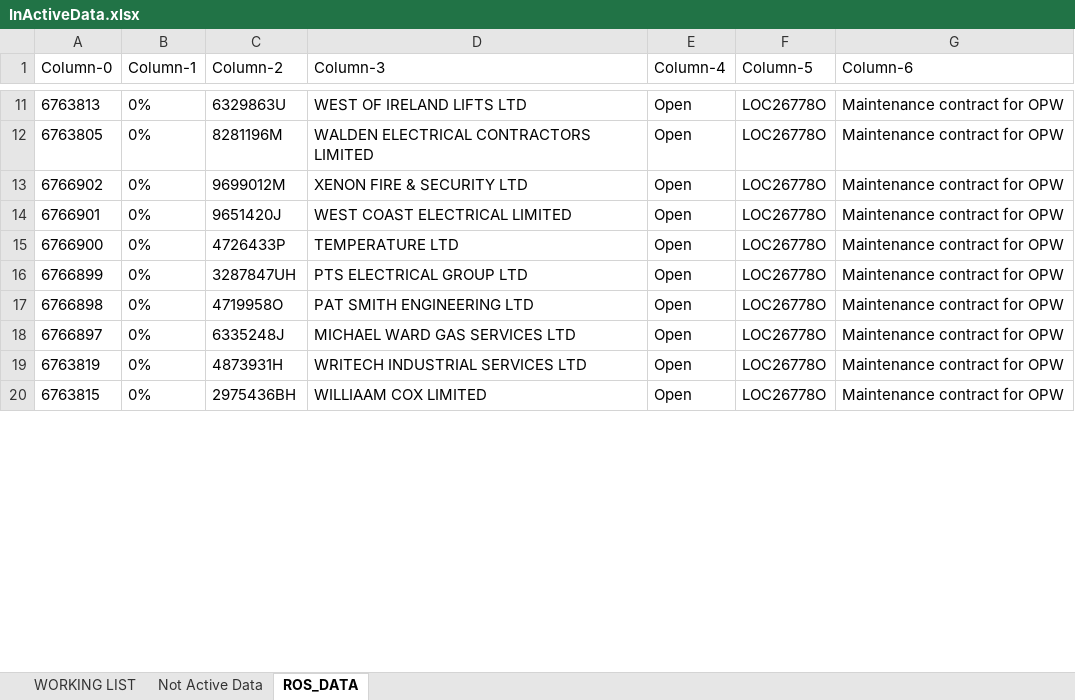
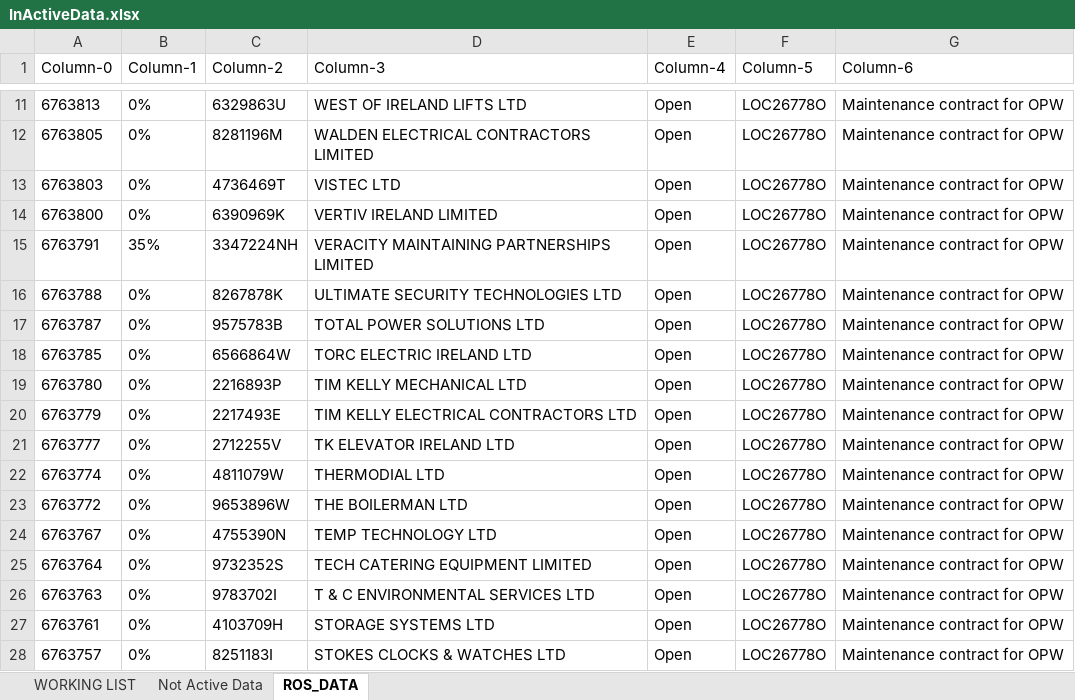
Before and after one commit to dhiaaabou/OPW-ROS, an Excel workbook: REVclientINFO/InActiveData.xlsx, sheet ROS_DATA, drawn as a sheet; only a part is shown, gaps mark what is left out; values as stored, in another font and other column widths than the file's, no borders; addresses are those after the commit; the diff covers the shown part only; the diff names each change by its address in the sheet, - before the commit and + after, or states it on an @@ line.

```diff
--- a/REVclientINFO/InActiveData.xlsx (sheet ROS_DATA)
+++ b/REVclientINFO/InActiveData.xlsx (sheet ROS_DATA)
+row 13: 6763803 | 0% | 4736469T | VISTEC LTD | Open | LOC26778O | Maintenance contract for OPW
-A14 (Column-0): 6766902
+A14 (Column-0): 6763800
-C14 (Column-2): 9699012M
+C14 (Column-2): 6390969K
-D14 (Column-3): XENON FIRE & SECURITY LTD
+D14 (Column-3): VERTIV IRELAND LIMITED
+row 15: 6763791 | 35% | 3347224NH | VERACITY MAINTAINING PARTNERSHIPS LIMITED | Open | LOC26778O | Maintenance contract for OPW
+row 16: 6763788 | 0% | 8267878K | ULTIMATE SECURITY TECHNOLOGIES LTD | Open | LOC26778O | Maintenance contract for OPW
+row 17: 6763787 | 0% | 9575783B | TOTAL POWER SOLUTIONS LTD | Open | LOC26778O | Maintenance contract for OPW
-A18 (Column-0): 6766901
+A18 (Column-0): 6763785
-C18 (Column-2): 9651420J
+C18 (Column-2): 6566864W
-D18 (Column-3): WEST COAST ELECTRICAL LIMITED
+D18 (Column-3): TORC ELECTRIC IRELAND LTD
-A19 (Column-0): 6766900
+A19 (Column-0): 6763780
-C19 (Column-2): 4726433P
+C19 (Column-2): 2216893P
-D19 (Column-3): TEMPERATURE LTD
+D19 (Column-3): TIM KELLY MECHANICAL LTD
-A20 (Column-0): 6766899
+A20 (Column-0): 6763779
-C20 (Column-2): 3287847UH
+C20 (Column-2): 2217493E
-D20 (Column-3): PTS ELECTRICAL GROUP LTD
+D20 (Column-3): TIM KELLY ELECTRICAL CONTRACTORS LTD
+row 21: 6763777 | 0% | 2712255V | TK ELEVATOR IRELAND LTD | Open | LOC26778O | Maintenance contract for OPW
-A22 (Column-0): 6766898
+A22 (Column-0): 6763774
-C22 (Column-2): 4719958O
+C22 (Column-2): 4811079W
-D22 (Column-3): PAT SMITH ENGINEERING LTD
+D22 (Column-3): THERMODIAL LTD
+row 23: 6763772 | 0% | 9653896W | THE BOILERMAN LTD | Open | LOC26778O | Maintenance contract for OPW
+row 24: 6763767 | 0% | 4755390N | TEMP TECHNOLOGY LTD | Open | LOC26778O | Maintenance contract for OPW
-A25 (Column-0): 6766897
+A25 (Column-0): 6763764
-C25 (Column-2): 6335248J
+C25 (Column-2): 9732352S
-D25 (Column-3): MICHAEL WARD GAS SERVICES LTD
+D25 (Column-3): TECH CATERING EQUIPMENT LIMITED
-A26 (Column-0): 6763819
+A26 (Column-0): 6763763
-C26 (Column-2): 4873931H
+C26 (Column-2): 9783702I
-D26 (Column-3): WRITECH INDUSTRIAL SERVICES LTD
+D26 (Column-3): T & C ENVIRONMENTAL SERVICES LTD
-A27 (Column-0): 6763815
+A27 (Column-0): 6763761
-C27 (Column-2): 2975436BH
+C27 (Column-2): 4103709H
-D27 (Column-3): WILLIAAM COX LIMITED
+D27 (Column-3): STORAGE SYSTEMS LTD
+row 28: 6763757 | 0% | 8251183I | STOKES CLOCKS & WATCHES LTD | Open | LOC26778O | Maintenance contract for OPW
```
Also changed, not shown: 113 added rows and 9 edited cells elsewhere in this sheet, sheet WORKING LIST, REVclientINFO/Contracts set up.xlsx, 1 other file.
